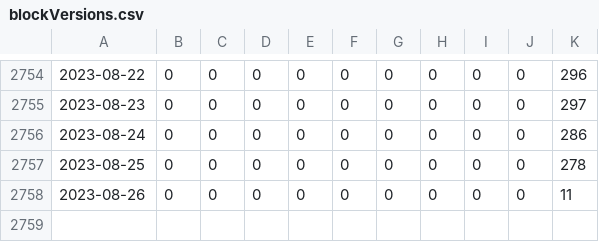
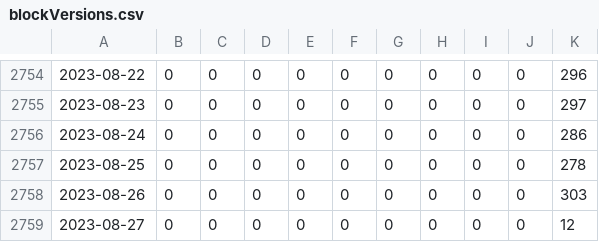
Before and after one commit to bochinchero/dcrpgdata, a CSV file: data/blockVersions.csv, drawn as a sheet; only a part is shown, gaps mark what is left out; the diff names each change by its address in the sheet, - before the commit and + after, or states it on an @@ line.

```diff
--- a/data/blockVersions.csv
+++ b/data/blockVersions.csv
-K2758: 11
+K2758: 303
+row 2759: 2023-08-27 | 0 | 0 | 0 | 0 | 0 | 0 | 0 | 0 | 0 | 12
```
Also changed, not shown: data/blockRewards.csv, data/rvUSD.csv, 3 other files.
